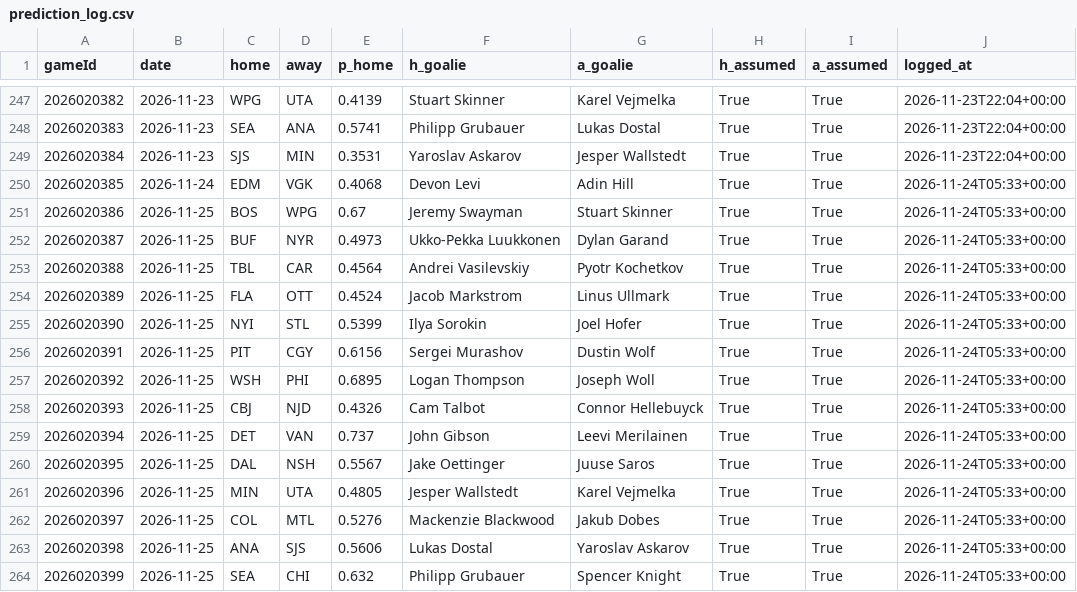
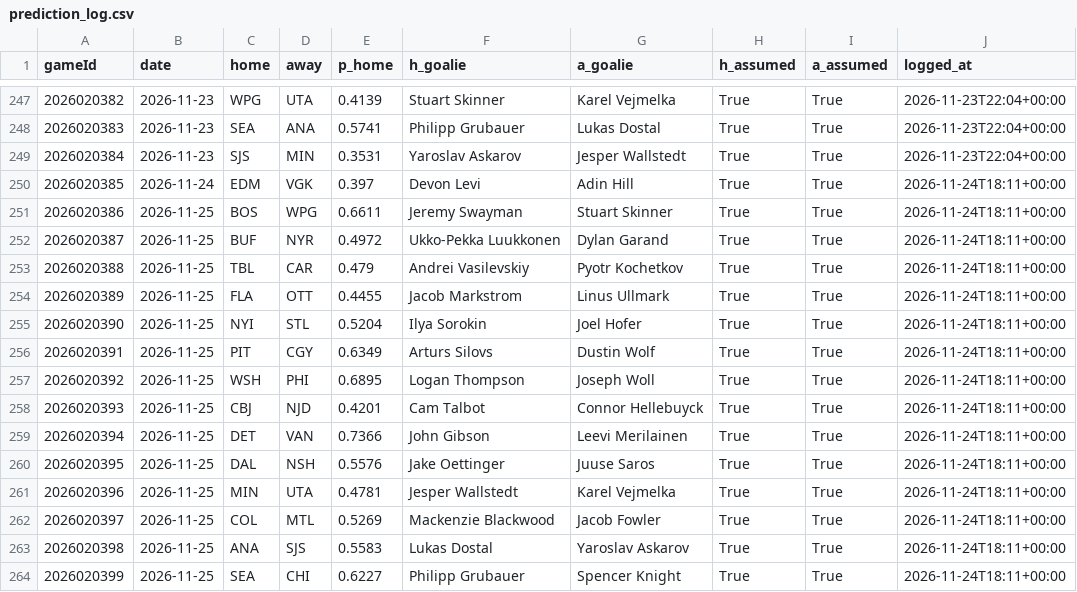
Before and after one commit to BackwardsHAT123/nhl-matchup, a CSV file: docs/data/prediction_log.csv, drawn as a sheet; only a part is shown, gaps mark what is left out.

```diff
--- a/docs/data/prediction_log.csv
+++ b/docs/data/prediction_log.csv
@@ -249,16 +249,16 @@ gameId,date,home,away,p_home,h_goalie,a_goalie,h_assumed,a_assumed,logged_at
 2026020384,2026-11-23,SJS,MIN,0.3531,Yaroslav Askarov,Jesper Wallstedt,True,True,2026-11-23T22:04+00:00
-2026020385,2026-11-24,EDM,VGK,0.4068,Devon Levi,Adin Hill,True,True,2026-11-24T05:33+00:00
-2026020386,2026-11-25,BOS,WPG,0.67,Jeremy Swayman,Stuart Skinner,True,True,2026-11-24T05:33+00:00
-2026020387,2026-11-25,BUF,NYR,0.4973,Ukko-Pekka Luukkonen,Dylan Garand,True,True,2026-11-24T05:33+00:00
-2026020388,2026-11-25,TBL,CAR,0.4564,Andrei Vasilevskiy,Pyotr Kochetkov,True,True,2026-11-24T05:33+00:00
-2026020389,2026-11-25,FLA,OTT,0.4524,Jacob Markstrom,Linus Ullmark,True,True,2026-11-24T05:33+00:00
-2026020390,2026-11-25,NYI,STL,0.5399,Ilya Sorokin,Joel Hofer,True,True,2026-11-24T05:33+00:00
-2026020391,2026-11-25,PIT,CGY,0.6156,Sergei Murashov,Dustin Wolf,True,True,2026-11-24T05:33+00:00
-2026020392,2026-11-25,WSH,PHI,0.6895,Logan Thompson,Joseph Woll,True,True,2026-11-24T05:33+00:00
-2026020393,2026-11-25,CBJ,NJD,0.4326,Cam Talbot,Connor Hellebuyck,True,True,2026-11-24T05:33+00:00
-2026020394,2026-11-25,DET,VAN,0.737,John Gibson,Leevi Merilainen,True,True,2026-11-24T05:33+00:00
-2026020395,2026-11-25,DAL,NSH,0.5567,Jake Oettinger,Juuse Saros,True,True,2026-11-24T05:33+00:00
-2026020396,2026-11-25,MIN,UTA,0.4805,Jesper Wallstedt,Karel Vejmelka,True,True,2026-11-24T05:33+00:00
-2026020397,2026-11-25,COL,MTL,0.5276,Mackenzie Blackwood,Jakub Dobes,True,True,2026-11-24T05:33+00:00
-2026020398,2026-11-25,ANA,SJS,0.5606,Lukas Dostal,Yaroslav Askarov,True,True,2026-11-24T05:33+00:00
-2026020399,2026-11-25,SEA,CHI,0.632,Philipp Grubauer,Spencer Knight,True,True,2026-11-24T05:33+00:00
+2026020385,2026-11-24,EDM,VGK,0.397,Devon Levi,Adin Hill,True,True,2026-11-24T18:11+00:00
+2026020386,2026-11-25,BOS,WPG,0.6611,Jeremy Swayman,Stuart Skinner,True,True,2026-11-24T18:11+00:00
+2026020387,2026-11-25,BUF,NYR,0.4972,Ukko-Pekka Luukkonen,Dylan Garand,True,True,2026-11-24T18:11+00:00
+2026020388,2026-11-25,TBL,CAR,0.479,Andrei Vasilevskiy,Pyotr Kochetkov,True,True,2026-11-24T18:11+00:00
+2026020389,2026-11-25,FLA,OTT,0.4455,Jacob Markstrom,Linus Ullmark,True,True,2026-11-24T18:11+00:00
+2026020390,2026-11-25,NYI,STL,0.5204,Ilya Sorokin,Joel Hofer,True,True,2026-11-24T18:11+00:00
+2026020391,2026-11-25,PIT,CGY,0.6349,Arturs Silovs,Dustin Wolf,True,True,2026-11-24T18:11+00:00
+2026020392,2026-11-25,WSH,PHI,0.6895,Logan Thompson,Joseph Woll,True,True,2026-11-24T18:11+00:00
+2026020393,2026-11-25,CBJ,NJD,0.4201,Cam Talbot,Connor Hellebuyck,True,True,2026-11-24T18:11+00:00
+2026020394,2026-11-25,DET,VAN,0.7366,John Gibson,Leevi Merilainen,True,True,2026-11-24T18:11+00:00
+2026020395,2026-11-25,DAL,NSH,0.5576,Jake Oettinger,Juuse Saros,True,True,2026-11-24T18:11+00:00
+2026020396,2026-11-25,MIN,UTA,0.4781,Jesper Wallstedt,Karel Vejmelka,True,True,2026-11-24T18:11+00:00
+2026020397,2026-11-25,COL,MTL,0.5269,Mackenzie Blackwood,Jacob Fowler,True,True,2026-11-24T18:11+00:00
+2026020398,2026-11-25,ANA,SJS,0.5583,Lukas Dostal,Yaroslav Askarov,True,True,2026-11-24T18:11+00:00
+2026020399,2026-11-25,SEA,CHI,0.6227,Philipp Grubauer,Spencer Knight,True,True,2026-11-24T18:11+00:00
```
Also changed, not shown: 10 other files.
